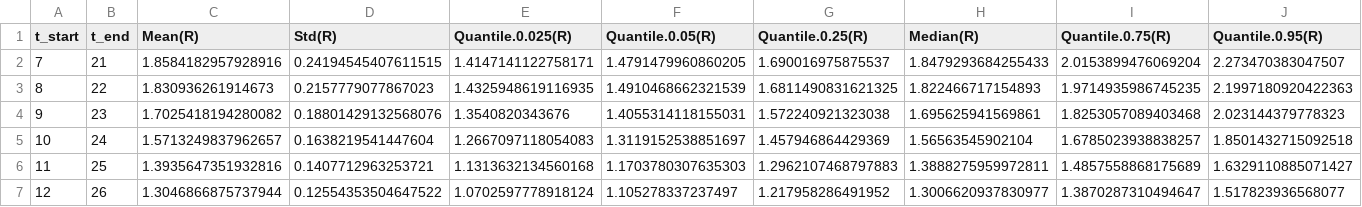
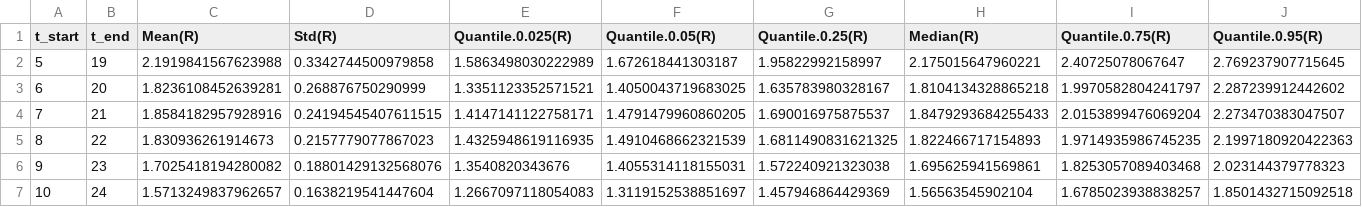
Before and after one commit to ntorresd/covid19-waves-bogota, a CSV file: rt/outputs/rt_60_plus.csv, drawn as a sheet; only a part is shown; the shorter side is filled out with more unchanged rows; rows hold the shown columns only; the diff names each change by its address in the sheet, - before the commit and + after, or states it on an @@ line.

```diff
--- a/rt/outputs/rt_60_plus.csv
+++ b/rt/outputs/rt_60_plus.csv
+row 2: 5 | 19 | 2.1919841567623988 | 0.3342744500979858 | 1.5863498030222989 | 1.672618441303187 | 1.95822992158997 | 2.175015647960221 | 2.40725078067647 | 2.769237907715645
+row 3: 6 | 20 | 1.8236108452639281 | 0.268876750290999 | 1.3351123352571521 | 1.4050043719683025 | 1.635783980328167 | 1.8104134328865218 | 1.9970582804241797 | 2.287239912442602
```
Also changed, not shown: rt/outputs/rt_all_ages.csv, 2 other files.
